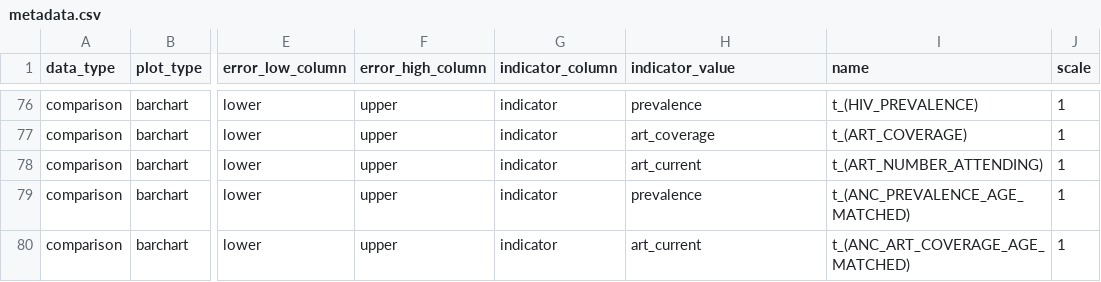
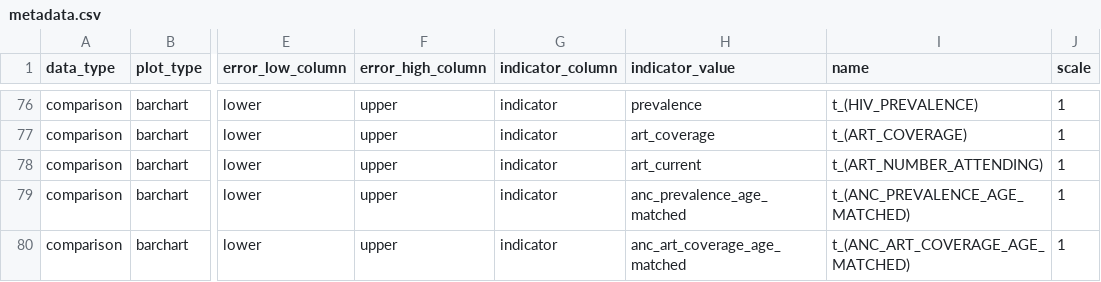
Before and after one commit to mrc-ide/naomi, a CSV file: inst/metadata/metadata.csv, drawn as a sheet; only a part is shown, gaps mark what is left out; the diff names each change by its address in the sheet, - before the commit and + after, or states it on an @@ line.

Commit message:
Make age matched indicators point to correct data

```diff
--- a/inst/metadata/metadata.csv
+++ b/inst/metadata/metadata.csv
-H79 (indicator_value): prevalence
+H79 (indicator_value): anc_prevalence_age_matched
-H80 (indicator_value): art_current
+H80 (indicator_value): anc_art_coverage_age_matched
```
